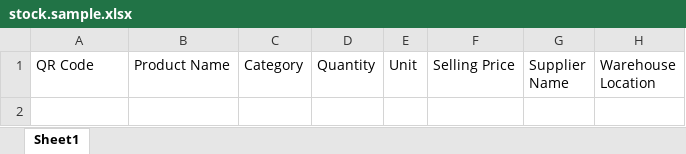
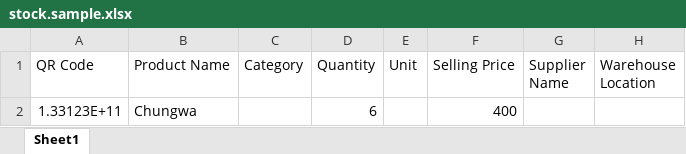
Before and after one commit to twahir21/simamia-portal, an Excel workbook: public/stock.sample.xlsx, sheet Sheet1, drawn as a sheet; values as stored, in another font and other column widths than the file's, no borders; the diff names each change by its address in the sheet, - before the commit and + after, or states it on an @@ line.

Commit message:
updating stock csv with some data

```diff
--- a/public/stock.sample.xlsx (sheet Sheet1)
+++ b/public/stock.sample.xlsx (sheet Sheet1)
+row 2: 1.33123E+11 | Chungwa |  | 6 |  | 400
```
Also changed, not shown: 1 other file.
